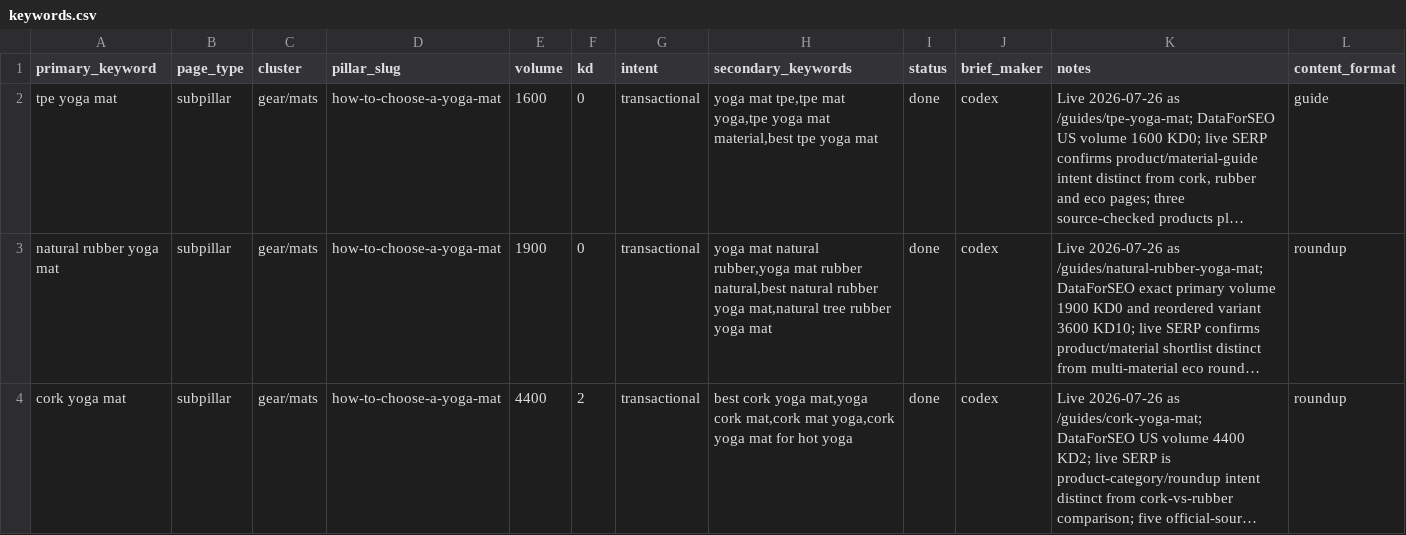
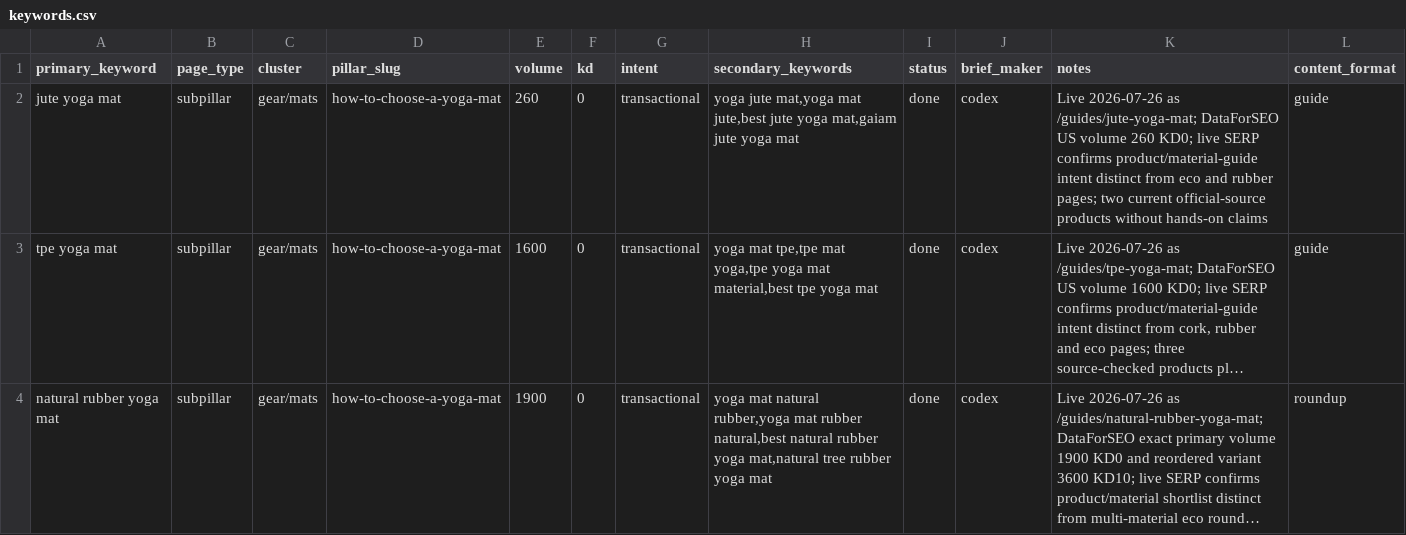
Before and after one commit to MarvinNL046/theyogasensei, a CSV file: keywords.csv, drawn as a sheet; only a part is shown; the shorter side is filled out with more unchanged rows; long unchanged cells end in …; the diff names each change by its address in the sheet, - before the commit and + after, or states it on an @@ line.

Commit message:
Publish jute yoga mat guide

```diff
--- a/keywords.csv
+++ b/keywords.csv
+row 2: jute yoga mat | subpillar | gear/mats | how-to-choose-a-yoga-mat | 260 | 0 | transactional | yoga jute mat,yoga mat jute,best jute yoga mat,gaiam jute yoga mat | done | codex | Live 2026-07-26 as /guides/jute-yoga-mat; DataForSEO US volume 260 KD0; live SERP confirms product/material-guide intent distinct from eco and rubber pages; two current official-source products without hands-on claims | guide
```
Also changed, not shown: 6 other files.
